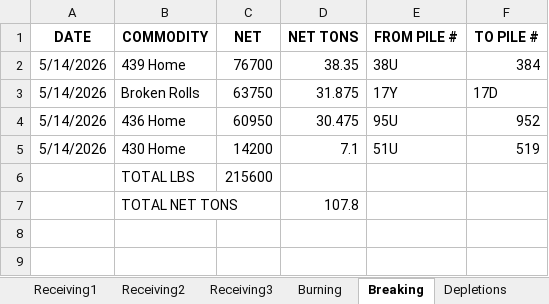
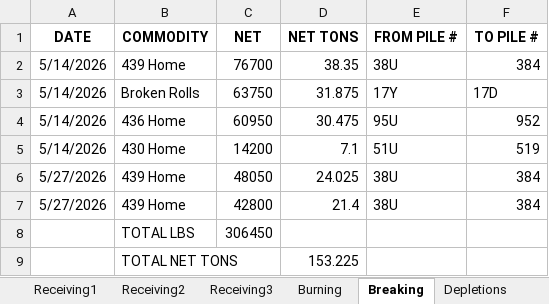
Before and after one commit to Harsco36Map/Yardmap, an Excel workbook: Production.xlsx, sheet Breaking, drawn as a sheet; values as stored, in another font and other column widths than the file's, no borders; removed rows and columns are numbered as before the commit, all else as after; the diff names each change by its address in the sheet, - before the commit and + after, or states it on an @@ line.

Commit message:
Add files via upload

```diff
--- a/Production.xlsx (sheet Breaking)
+++ b/Production.xlsx (sheet Breaking)
-row 6:  | TOTAL LBS | 215600
-row 7:  | TOTAL NET TONS |  | 107.8
+row 6: 5/27/2026 | 439 Home | 48050 | 24.025 | 38U | 384
+row 7: 5/27/2026 | 439 Home | 42800 | 21.4 | 38U | 384
+row 8:  | TOTAL LBS | 306450
+row 9:  | TOTAL NET TONS |  | 153.225
```
Also changed, not shown: sheet Railcars.
